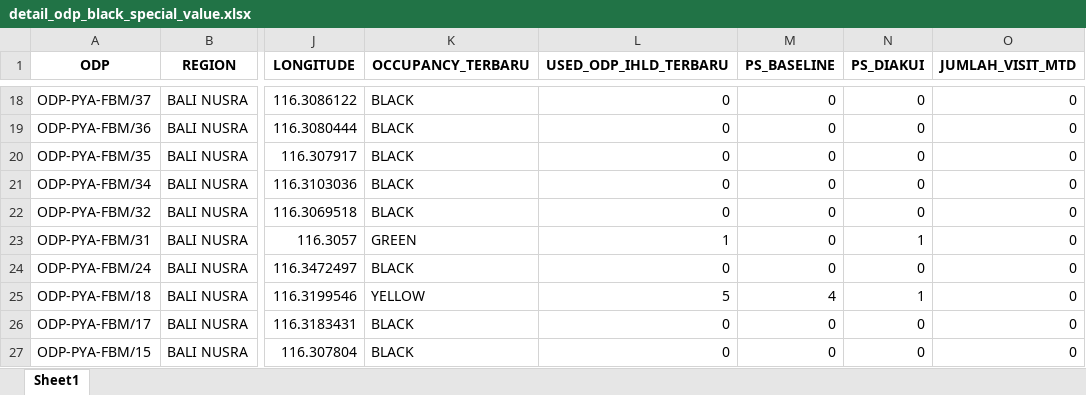
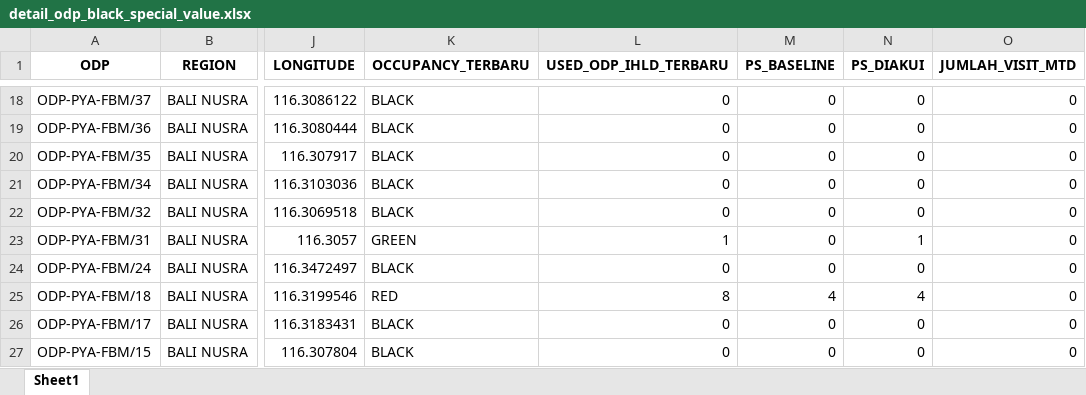
Before and after one commit to linktreehhbalnus-eng/wow_balnus, an Excel workbook: beta_12wok/detail_odp_black_special_value.xlsx, sheet Sheet1, drawn as a sheet; only a part is shown, gaps mark what is left out; values as stored, in another font and other column widths than the file's, no borders; the diff names each change by its address in the sheet, - before the commit and + after, or states it on an @@ line.

```diff
--- a/beta_12wok/detail_odp_black_special_value.xlsx (sheet Sheet1)
+++ b/beta_12wok/detail_odp_black_special_value.xlsx (sheet Sheet1)
-K25 (OCCUPANCY_TERBARU): YELLOW
+K25 (OCCUPANCY_TERBARU): RED
-L25 (USED_ODP_IHLD_TERBARU): 5
+L25 (USED_ODP_IHLD_TERBARU): 8
-N25 (PS_DIAKUI): 1
+N25 (PS_DIAKUI): 4
```
Also changed, not shown: beta_12wok/report_cleansing_ps.xlsx, beta_12wok/summary_odp_black_special_value_hq.xlsx, 14 other files.
